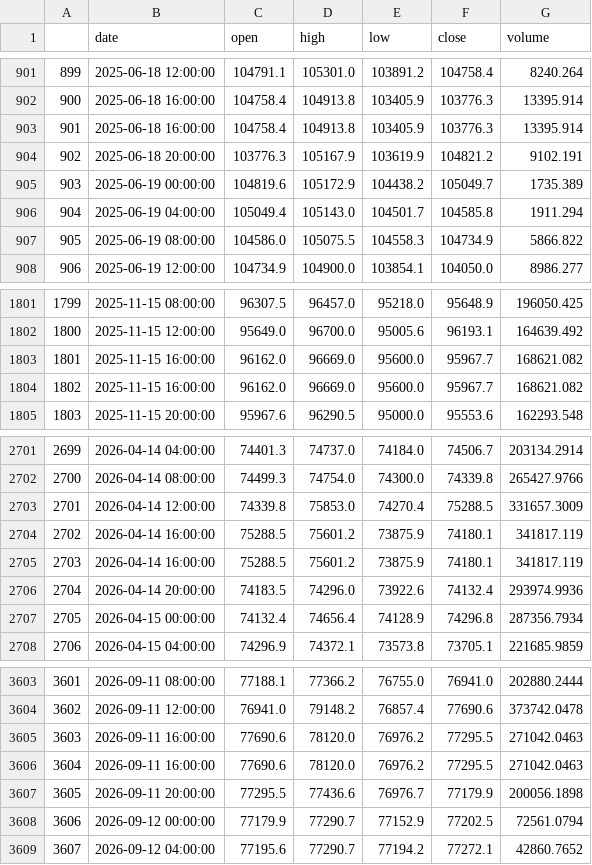
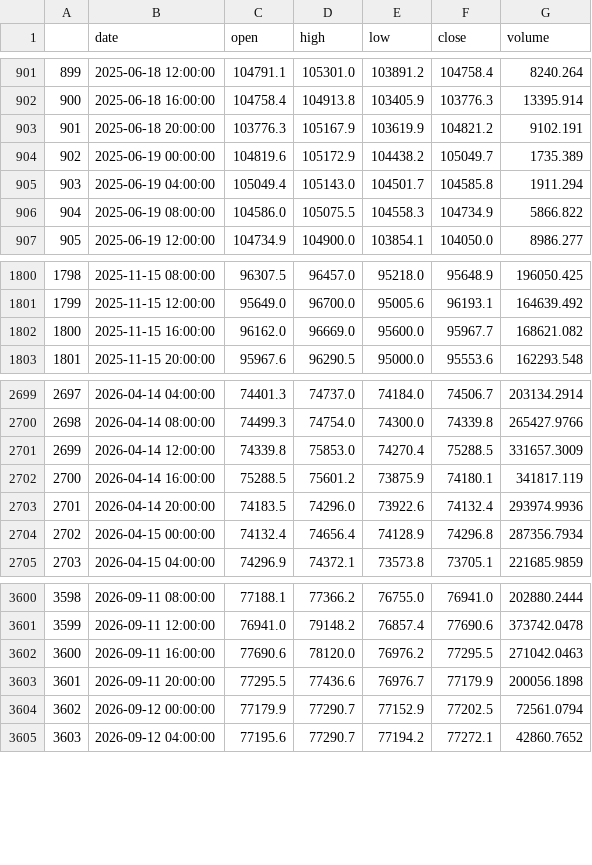
Before and after one commit to huxl1995/python-okx, a CSV file: binanace/future/klines_4h_all.csv, drawn as a sheet; only a part is shown, gaps mark what is left out; removed rows and columns are numbered as before the commit, all else as after; the diff names each change by its address in the sheet, - before the commit and + after, or states it on an @@ line.

Commit message:
重构代码

```diff
--- a/binanace/future/klines_4h_all.csv
+++ b/binanace/future/klines_4h_all.csv
-row 903: 901 | 2025-06-18 16:00:00 | 104758.4 | 104913.8 | 103405.9 | 103776.3 | 13395.914
@@ column A renumbered from row 903 down @@
-row 1804: 1802 | 2025-11-15 16:00:00 | 96162.0 | 96669.0 | 95600.0 | 95967.7 | 168621.082
-row 2705: 2703 | 2026-04-14 16:00:00 | 75288.5 | 75601.2 | 73875.9 | 74180.1 | 341817.119
-row 3606: 3604 | 2026-09-11 16:00:00 | 77690.6 | 78120.0 | 76976.2 | 77295.5 | 271042.0463
```
